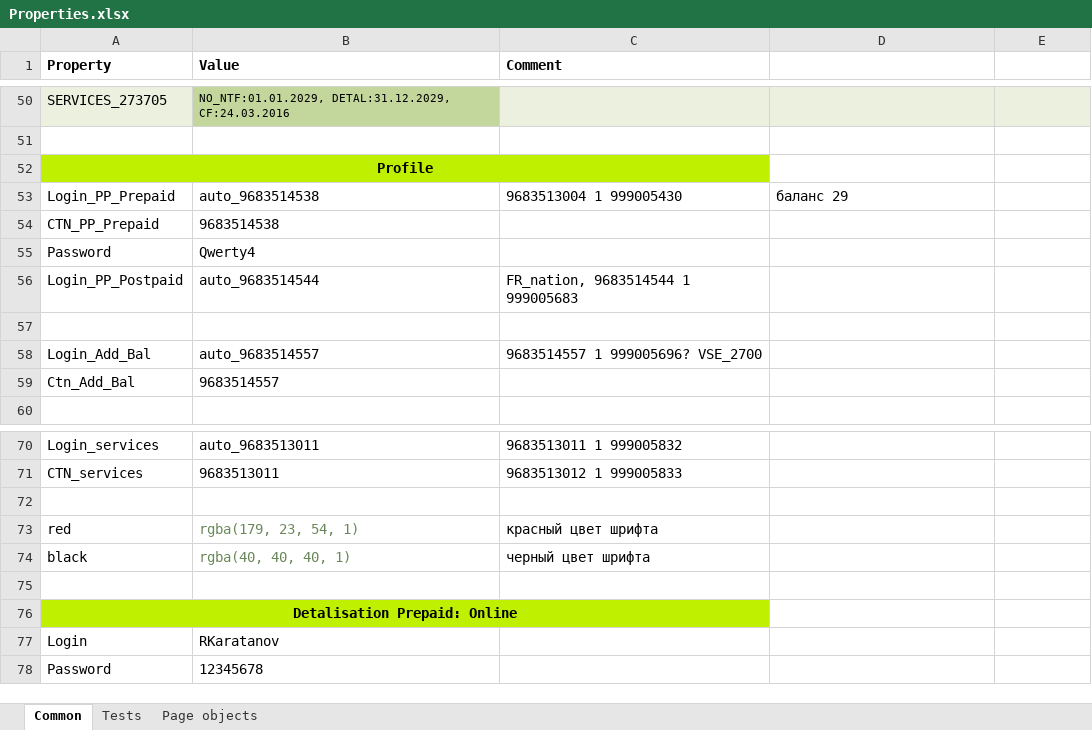
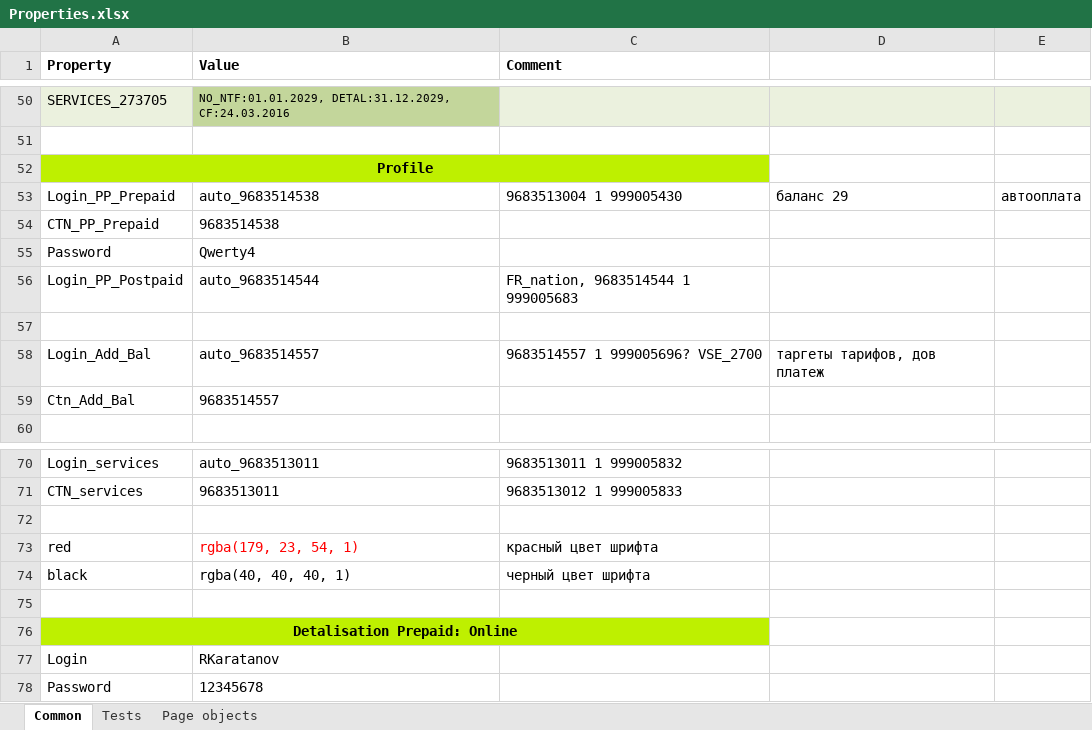
Before and after one commit to magnus80/Autotests, an Excel workbook: src/main/resources/Properties.xlsx, sheet Common, drawn as a sheet; only a part is shown, gaps mark what is left out; values as stored, in another font and other column widths than the file's, no borders; the diff names each change by its address in the sheet, - before the commit and + after, or states it on an @@ line.

```diff
--- a/src/main/resources/Properties.xlsx (sheet Common)
+++ b/src/main/resources/Properties.xlsx (sheet Common)
-E53: (empty)
+E53: автооплата
-D58: (empty)
+D58: таргеты тарифов, дов платеж
-B73 text colour: #6A8759
+B73 text colour: #FF0000
-B74 text colour: #6A8759
+B74 text colour: black
```
Also changed, not shown: 5 other files.
